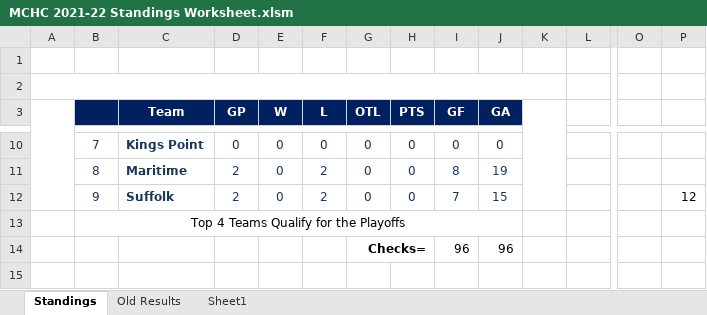
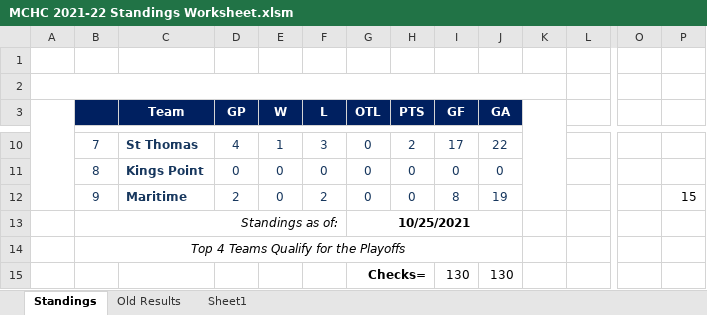
Before and after one commit to michael-m-casserly/methockey, an Excel workbook: DataFiles/MCHC 2021-22 Standings Worksheet.xlsm, sheet Standings, drawn as a sheet; only a part is shown, gaps mark what is left out; values as stored, in another font and other column widths than the file's, no borders; charts and pictures not drawn; removed rows and columns are numbered as before the commit, all else as after; rows hold the shown columns only; the diff covers the shown part only; the diff names each change by its address in the sheet, - before the commit and + after, or states it on an @@ line.

Commit message:
Updated Rules for League Fee Extensions; Updated Standings

```diff
--- a/DataFiles/MCHC 2021-22 Standings Worksheet.xlsm (sheet Standings)
+++ b/DataFiles/MCHC 2021-22 Standings Worksheet.xlsm (sheet Standings)
-C10 (Team): Kings Point
+C10 (Team): St Thomas
-D10 (GP): 0
+D10 (GP): 4
-E10 (W): 0
+E10 (W): 1
-F10 (L): 0
+F10 (L): 3
-H10 (PTS): 0
+H10 (PTS): 2
-I10 (GF): 0
+I10 (GF): 17
-J10 (GA): 0
+J10 (GA): 22
-C11 (Team): Maritime
+C11 (Team): Kings Point
-D11 (GP): 2
+D11 (GP): 0
-F11 (L): 2
+F11 (L): 0
-I11 (GF): 8
+I11 (GF): 0
-J11 (GA): 19
+J11 (GA): 0
-C12 (Team): Suffolk
+C12 (Team): Maritime
-I12 (GF): 7
+I12 (GF): 8
-J12 (GA): 15
+J12 (GA): 19
-P12: 12
+P12: 15
+row 13:  | Standings as of: |  |  |  |  | 10/25/2021
-B14 italic: off
+B14 italic: on
-row 14:  |  |  |  |  |  | Checks= |  | 96 | 96
+row 15:  |  |  |  |  |  | Checks= |  | 130 | 130
```
Also changed, not shown: 28 edited cells elsewhere in this sheet, sheet Old Results, charts or pictures, 4 other files.
